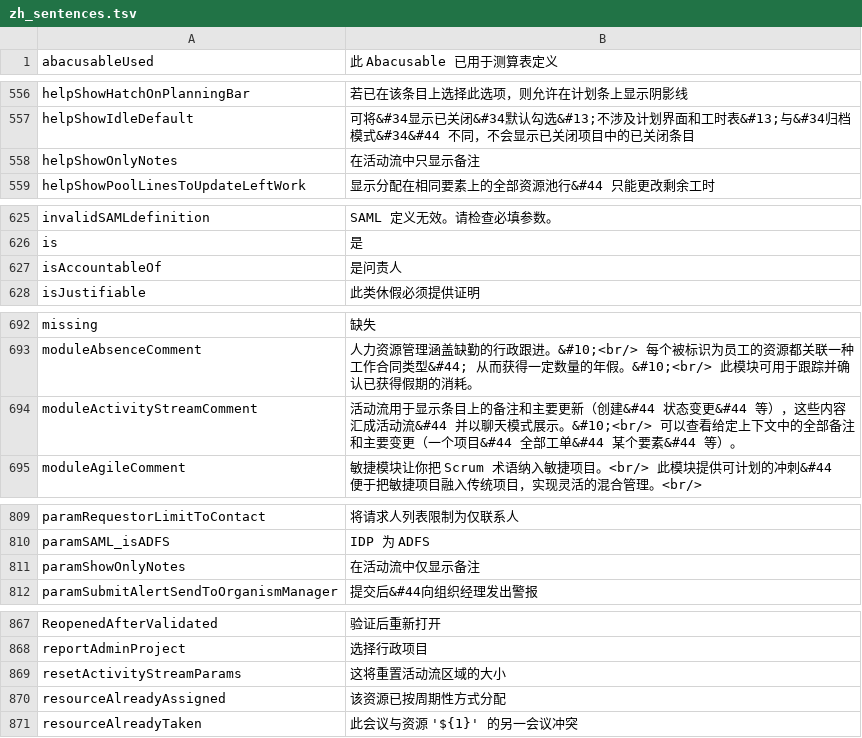
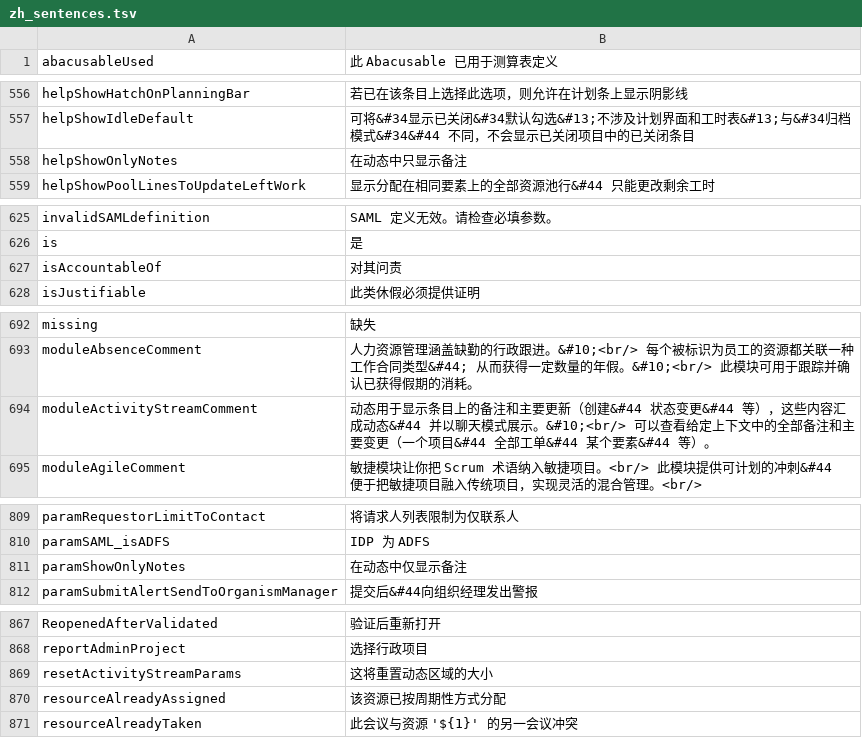
Before and after one commit to kvvipa0028/projeqtor-upstream, a TSV file: tool/i18n/zh_sentences.tsv, drawn as a sheet; only a part is shown, gaps mark what is left out.

```diff
--- a/tool/i18n/zh_sentences.tsv
+++ b/tool/i18n/zh_sentences.tsv
@@ -557,3 +557,3 @@ helpShowHatchOnPlanningBar	若已在该条目上选择此选项，则允许在
 helpShowIdleDefault	可将&#34显示已关闭&#34默认勾选&#13;不涉及计划界面和工时表&#13;与&#34归档模式&#34&#44 不同，不会显示已关闭项目中的已关闭条目
-helpShowOnlyNotes	在活动流中只显示备注
+helpShowOnlyNotes	在动态中只显示备注
 helpShowPoolLinesToUpdateLeftWork	显示分配在相同要素上的全部资源池行&#44 只能更改剩余工时
@@ -626,3 +626,3 @@ invalidSAMLdefinition	SAML 定义无效。请检查必填参数。
 is	是
-isAccountableOf	是问责人
+isAccountableOf	对其问责
 isJustifiable	此类休假必须提供证明
@@ -693,3 +693,3 @@ missing	缺失
 moduleAbsenceComment	人力资源管理涵盖缺勤的行政跟进。&#10;<br/> 每个被标识为员工的资源都关联一种工作合同类型&#44; 从而获得一定数量的年假。&#10;<br/> 此模块可用于跟踪并确认已获得假期的消耗。
-moduleActivityStreamComment	活动流用于显示条目上的备注和主要更新（创建&#44 状态变更&#44 等），这些内容汇成活动流&#44 并以聊天模式展示。&#10;<br/> 可以查看给定上下文中的全部备注和主要变更（一个项目&#44 全部工单&#44 某个要素&#44 等）。
+moduleActivityStreamComment	动态用于显示条目上的备注和主要更新（创建&#44 状态变更&#44 等），这些内容汇成动态&#44 并以聊天模式展示。&#10;<br/> 可以查看给定上下文中的全部备注和主要变更（一个项目&#44 全部工单&#44 某个要素&#44 等）。
 moduleAgileComment	敏捷模块让你把 Scrum 术语纳入敏捷项目。<br/> 此模块提供可计划的冲刺&#44 便于把敏捷项目融入传统项目，实现灵活的混合管理。<br/>
@@ -810,3 +810,3 @@ paramRequestorLimitToContact	将请求人列表限制为仅联系人
 paramSAML_isADFS	IDP 为 ADFS
-paramShowOnlyNotes	在活动流中仅显示备注
+paramShowOnlyNotes	在动态中仅显示备注
 paramSubmitAlertSendToOrganismManager	提交后&#44向组织经理发出警报
@@ -868,3 +868,3 @@ ReopenedAfterValidated	验证后重新打开
 reportAdminProject	选择行政项目
-resetActivityStreamParams	这将重置活动流区域的大小
+resetActivityStreamParams	这将重置动态区域的大小
 resourceAlreadyAssigned	该资源已按周期性方式分配
```
Also changed, not shown: 24 other files.
